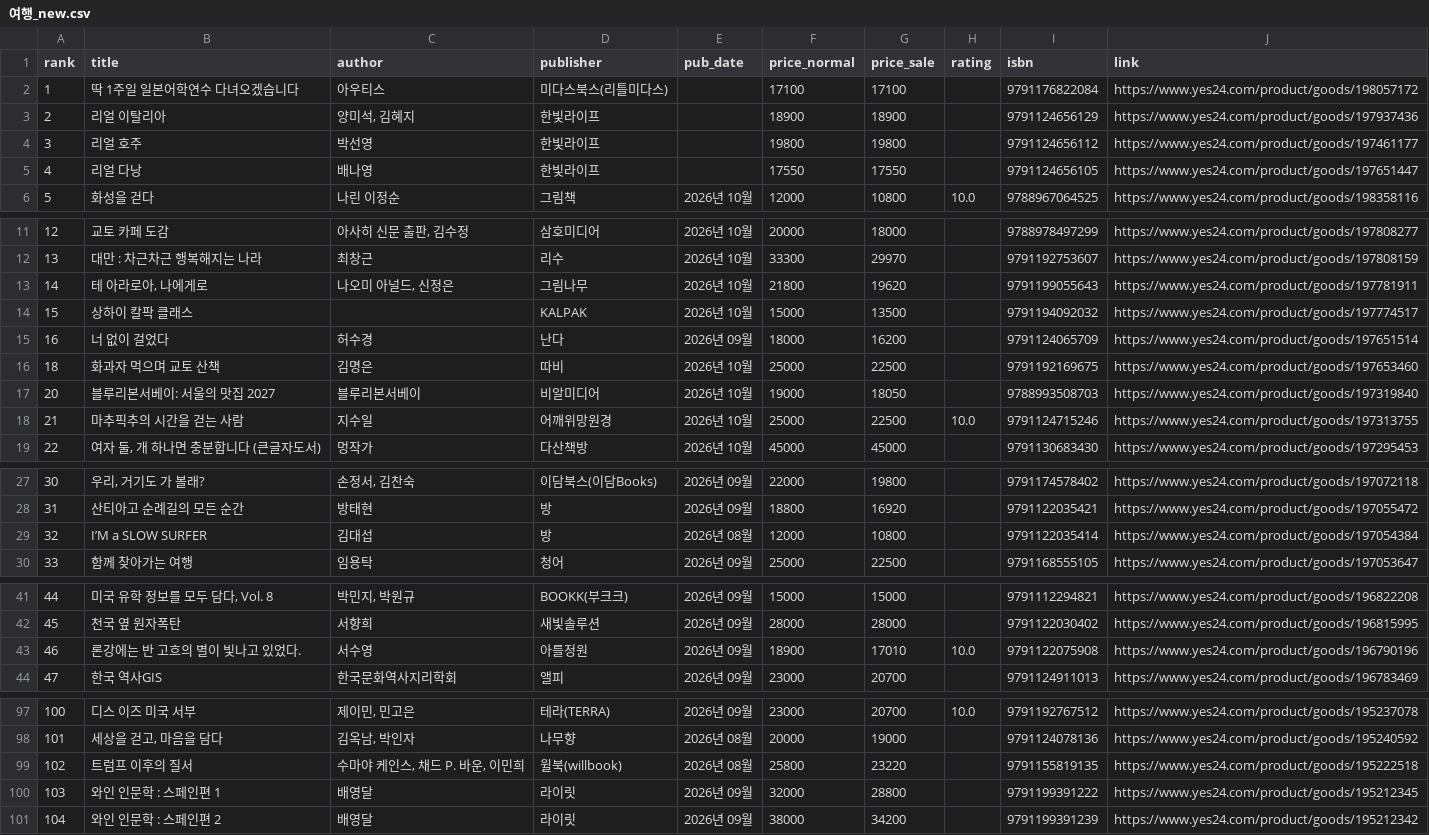
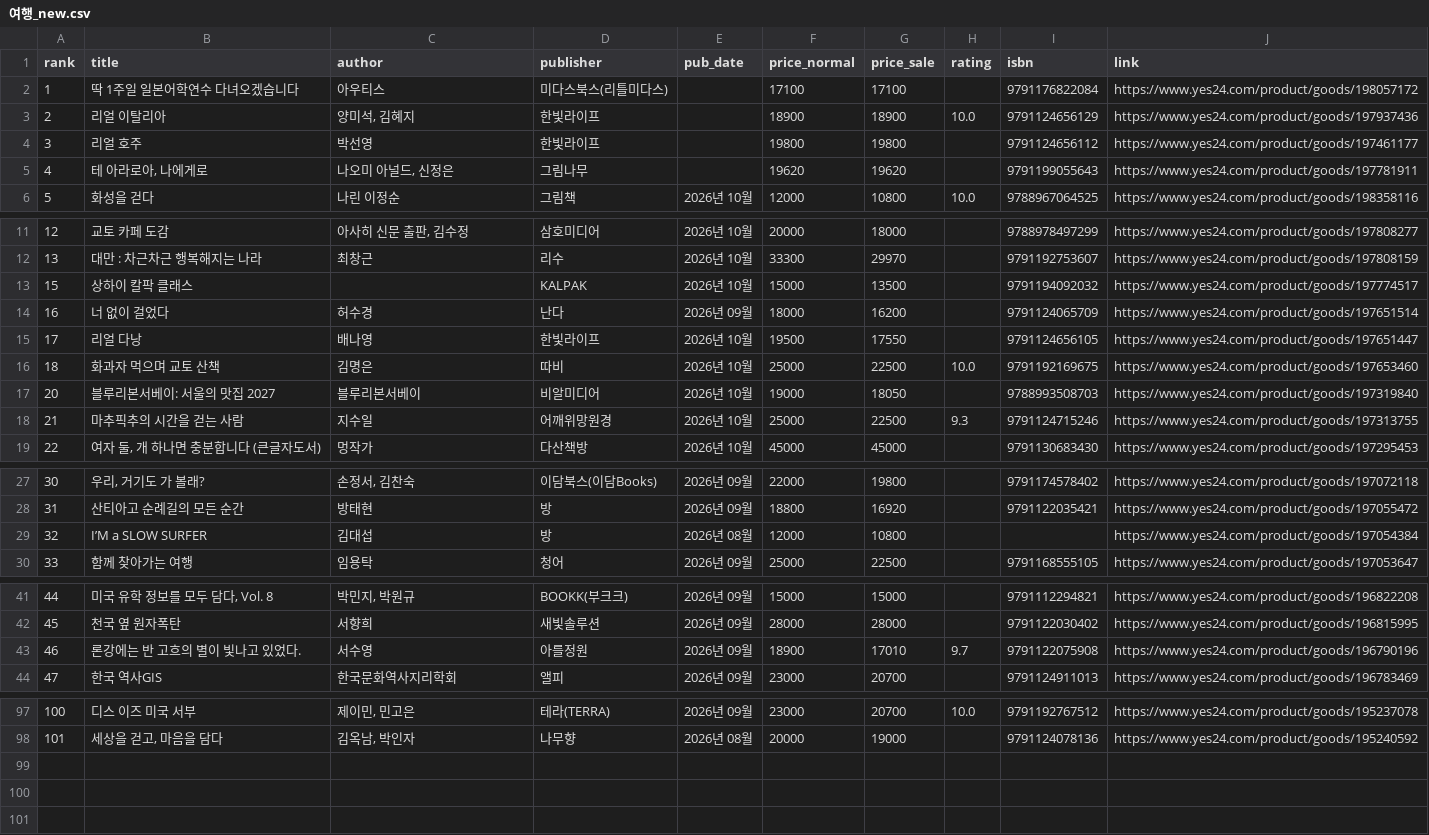
Before and after one commit to msbio79/yes24, a CSV file: data/csv/여행_new.csv, drawn as a sheet; only a part is shown, gaps mark what is left out.

```diff
--- a/data/csv/여행_new.csv
+++ b/data/csv/여행_new.csv
@@ -2,5 +2,5 @@
 1,딱 1주일 일본어학연수 다녀오겠습니다,아우티스,미다스북스(리틀미다스),,17100,17100,,	9791176822084,https://www.yes24.com/product/goods/198057172
-2,리얼 이탈리아,"양미석, 김혜지",한빛라이프,,18900,18900,,	9791124656129,https://www.yes24.com/product/goods/197937436
+2,리얼 이탈리아,"양미석, 김혜지",한빛라이프,,18900,18900,10.0,	9791124656129,https://www.yes24.com/product/goods/197937436
 3,리얼 호주,박선영,한빛라이프,,19800,19800,,	9791124656112,https://www.yes24.com/product/goods/197461177
-4,리얼 다낭,배나영,한빛라이프,,17550,17550,,	9791124656105,https://www.yes24.com/product/goods/197651447
+4,"테 아라로아, 나에게로","나오미 아널드, 신정은",그림나무,,19620,19620,,	9791199055643,https://www.yes24.com/product/goods/197781911
 5,화성을 걷다,나린 이정순,그림책,2026년 10월,12000,10800,10.0,	9788967064525,https://www.yes24.com/product/goods/198358116
@@ -12,8 +12,8 @@
 13,대만 : 차근차근 행복해지는 나라,최창근,리수,2026년 10월,33300,29970,,	9791192753607,https://www.yes24.com/product/goods/197808159
-14,"테 아라로아, 나에게로","나오미 아널드, 신정은",그림나무,2026년 10월,21800,19620,,	9791199055643,https://www.yes24.com/product/goods/197781911
 15,상하이 칼팍 클래스,,KALPAK,2026년 10월,15000,13500,,	9791194092032,https://www.yes24.com/product/goods/197774517
 16,너 없이 걸었다,허수경,난다,2026년 09월,18000,16200,,	9791124065709,https://www.yes24.com/product/goods/197651514
-18,화과자 먹으며 교토 산책,김명은,따비,2026년 10월,25000,22500,,	9791192169675,https://www.yes24.com/product/goods/197653460
+17,리얼 다낭,배나영,한빛라이프,2026년 10월,19500,17550,,	9791124656105,https://www.yes24.com/product/goods/197651447
+18,화과자 먹으며 교토 산책,김명은,따비,2026년 10월,25000,22500,10.0,	9791192169675,https://www.yes24.com/product/goods/197653460
 20,블루리본서베이: 서울의 맛집 2027,블루리본서베이,비알미디어,2026년 10월,19000,18050,,	9788993508703,https://www.yes24.com/product/goods/197319840
-21,마추픽추의 시간을 걷는 사람,지수일,어깨위망원경,2026년 10월,25000,22500,10.0,	9791124715246,https://www.yes24.com/product/goods/197313755
+21,마추픽추의 시간을 걷는 사람,지수일,어깨위망원경,2026년 10월,25000,22500,9.3,	9791124715246,https://www.yes24.com/product/goods/197313755
 22,"여자 둘, 개 하나면 충분합니다 (큰글자도서)",멍작가,다산책방,2026년 10월,45000,45000,,	9791130683430,https://www.yes24.com/product/goods/197295453
@@ -28,3 +28,3 @@
 31,산티아고 순례길의 모든 순간,방태현,방,2026년 09월,18800,16920,,	9791122035421,https://www.yes24.com/product/goods/197055472
-32,I’M a SLOW SURFER,김대섭,방,2026년 08월,12000,10800,,	9791122035414,https://www.yes24.com/product/goods/197054384
+32,I’M a SLOW SURFER,김대섭,방,2026년 08월,12000,10800,,,https://www.yes24.com/product/goods/197054384
 33,함께 찾아가는 여행,임용탁,청어,2026년 09월,25000,22500,,	9791168555105,https://www.yes24.com/product/goods/197053647
@@ -42,3 +42,3 @@
 45,천국 옆 원자폭탄,서향희,새빛솔루션,2026년 09월,28000,28000,,	9791122030402,https://www.yes24.com/product/goods/196815995
-46,론강에는 반 고흐의 별이 빛나고 있었다.,서수영,아를정원,2026년 09월,18900,17010,10.0,	9791122075908,https://www.yes24.com/product/goods/196790196
+46,론강에는 반 고흐의 별이 빛나고 있었다.,서수영,아를정원,2026년 09월,18900,17010,9.7,	9791122075908,https://www.yes24.com/product/goods/196790196
 47,한국 역사GIS,한국문화역사지리학회,앨피,2026년 09월,23000,20700,,	9791124911013,https://www.yes24.com/product/goods/196783469
@@ -98,4 +98 @@
 101,"세상을 걷고, 마음을 담다","김옥남, 박인자",나무향,2026년 08월,20000,19000,,	9791124078136,https://www.yes24.com/product/goods/195240592
-102,트럼프 이후의 질서,"수마야 케인스, 채드 P. 바운, 이민희",윌북(willbook),2026년 08월,25800,23220,,	9791155819135,https://www.yes24.com/product/goods/195222518
-103,와인 인문학 : 스페인편 1,배영달,라이릿,2026년 09월,32000,28800,,	9791199391222,https://www.yes24.com/product/goods/195212345
-104,와인 인문학 : 스페인편 2,배영달,라이릿,2026년 09월,38000,34200,,	9791199391239,https://www.yes24.com/product/goods/195212342
```
Also changed, not shown: data/csv/IT_모바일_best.csv, data/csv/대학교재_best.csv, 37 other files.
